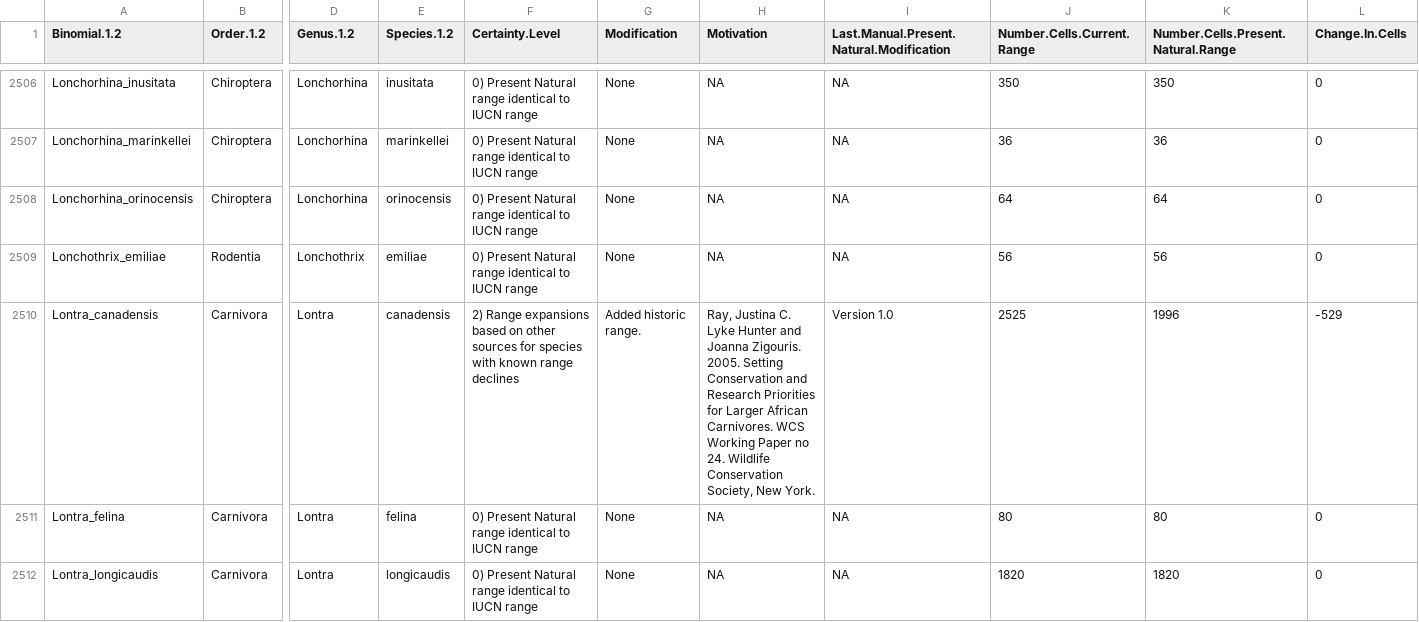
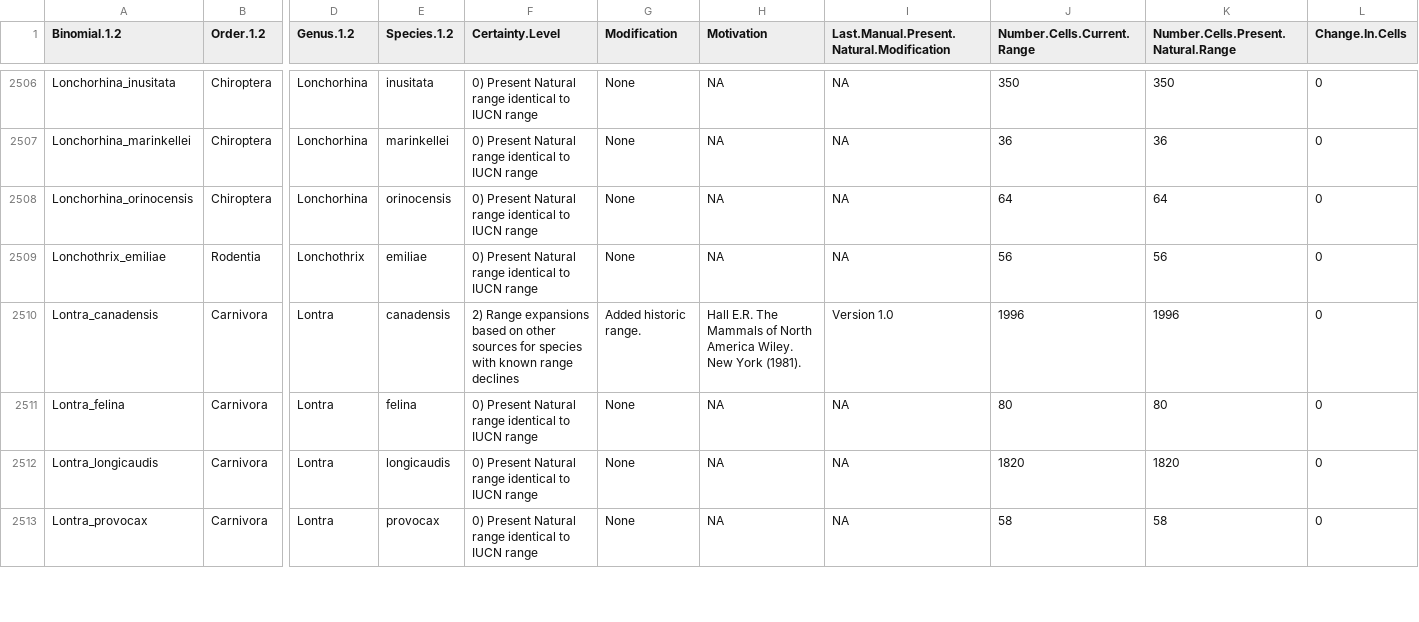
Before and after one commit to MegaPast2Future/PHYLACINE_1.2, a CSV file: Data/Ranges/Spatial_metadata.csv, drawn as a sheet; only a part is shown, gaps mark what is left out; the shorter side is filled out with more unchanged rows; the diff covers the shown part only; the diff names each change by its address in the sheet, - before the commit and + after, or states it on an @@ line.

Commit message:
Update data files to 1.2.1

```diff
--- a/Data/Ranges/Spatial_metadata.csv
+++ b/Data/Ranges/Spatial_metadata.csv
-H2510 (Motivation): Ray, Justina C. Lyke Hunter and Joanna Zigouris. 2005. Setting Conservation and Research Priorities for Larger African Carnivores. WCS Working Paper no 24. Wildlife Conservation Society, New York.
+H2510 (Motivation): Hall E.R. The Mammals of North America Wiley. New York (1981).
-J2510 (Number.Cells.Current.Range): 2525
+J2510 (Number.Cells.Current.Range): 1996
-L2510 (Change.In.Cells): -529
+L2510 (Change.In.Cells): 0
```
Also changed, not shown: 23 edited cells elsewhere in this file, 11 other files.
